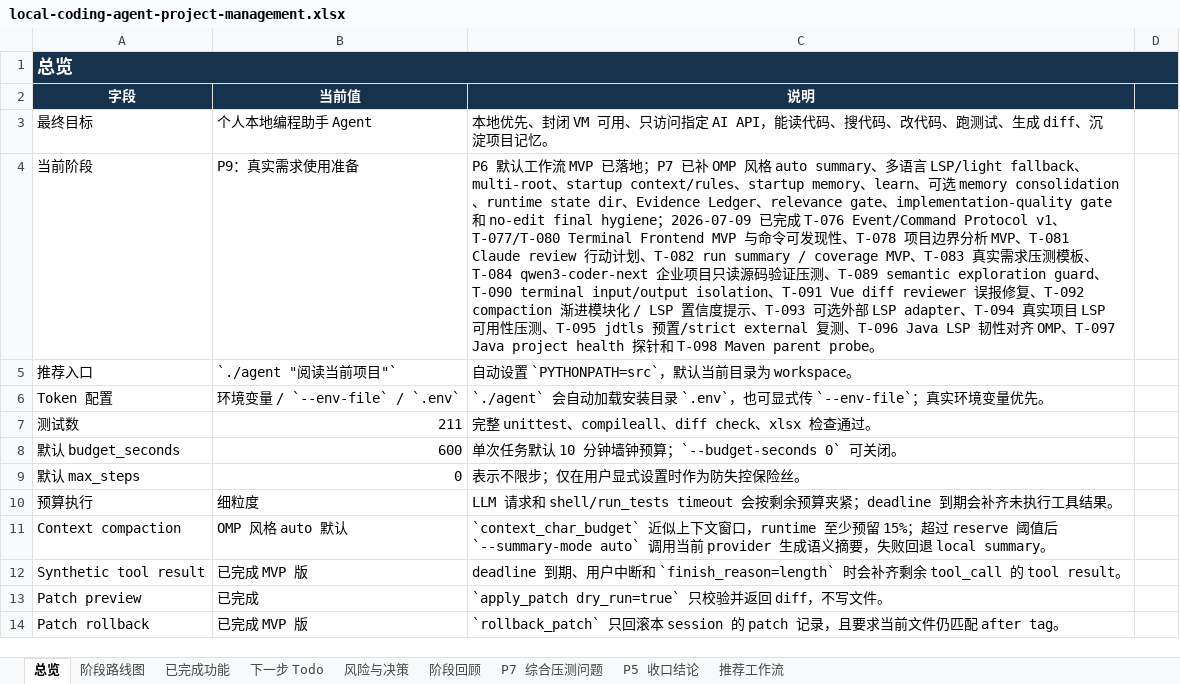
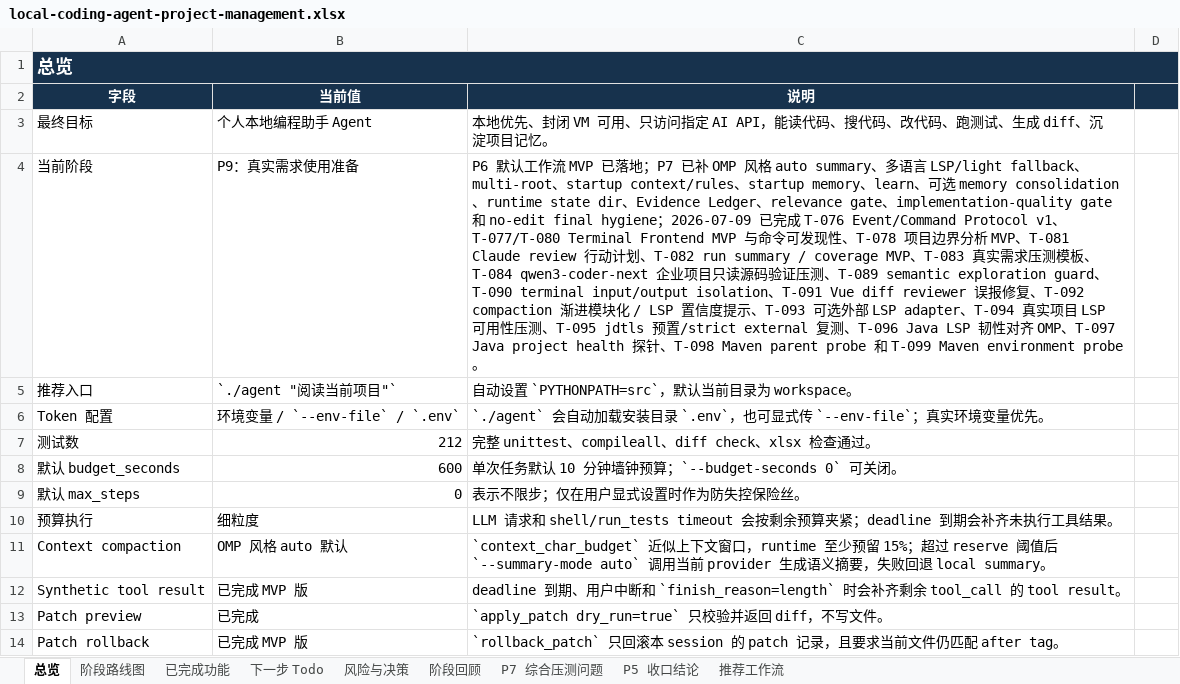
Before and after one commit to noone6931/lca-private-handoff-20260803, an Excel workbook: docs/local-coding-agent-project-management.xlsx, sheet 总览, drawn as a sheet; only a part is shown; values as stored, in another font and other column widths than the file's, no borders; the diff names each change by its address in the sheet, - before the commit and + after, or states it on an @@ line.

Commit message:
Add Maven environment probe to Java LSP status

```diff
--- a/docs/local-coding-agent-project-management.xlsx (sheet 总览)
+++ b/docs/local-coding-agent-project-management.xlsx (sheet 总览)
-C4 (说明): …探针和 T-098 Maven parent probe。
+C4 (说明): …探针、T-098 Maven parent probe 和 T-099 Maven environment probe。
-B7 (当前值): 211
+B7 (当前值): 212
```
Also changed, not shown: sheet 下一步 Todo, sheet P5 收口结论, sheet 阶段回顾, sheet 已完成功能, sheet 风险与决策, 6 other files.
